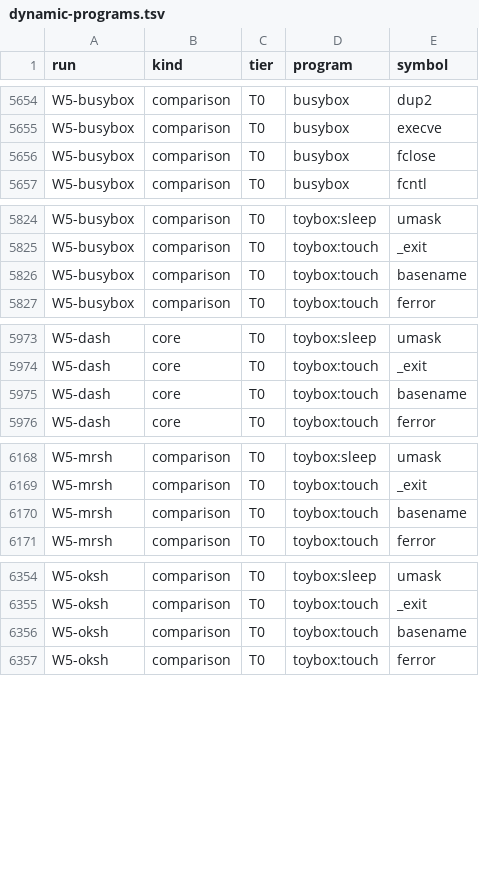
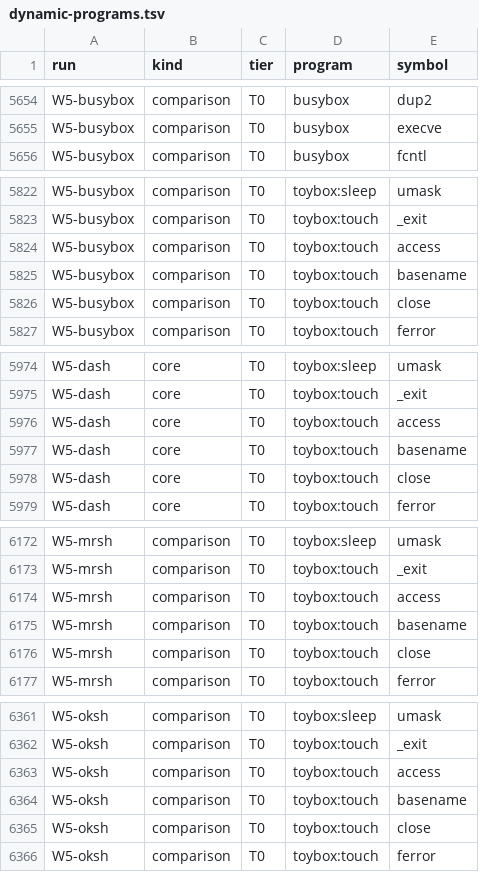
Before and after one commit to arturkjhs/zoraya, a TSV file: tools/posix-surface/results/dynamic-programs.tsv, drawn as a sheet; only a part is shown, gaps mark what is left out; removed rows and columns are numbered as before the commit, all else as after; the diff covers the shown part only; the diff names each change by its address in the sheet, - before the commit and + after, or states it on an @@ line.

```diff
--- a/tools/posix-surface/results/dynamic-programs.tsv
+++ b/tools/posix-surface/results/dynamic-programs.tsv
-row 5656: W5-busybox | comparison | T0 | busybox | fclose
+row 5824: W5-busybox | comparison | T0 | toybox:touch | access
+row 5826: W5-busybox | comparison | T0 | toybox:touch | close
+row 5976: W5-dash | core | T0 | toybox:touch | access
+row 5978: W5-dash | core | T0 | toybox:touch | close
+row 6174: W5-mrsh | comparison | T0 | toybox:touch | access
+row 6176: W5-mrsh | comparison | T0 | toybox:touch | close
+row 6363: W5-oksh | comparison | T0 | toybox:touch | access
+row 6365: W5-oksh | comparison | T0 | toybox:touch | close
```
Also changed, not shown: 4 added rows and 1 removed row elsewhere in this file, tools/posix-surface/results/callsites-summary.tsv, tools/posix-surface/results/static.tsv, 30 other files.
